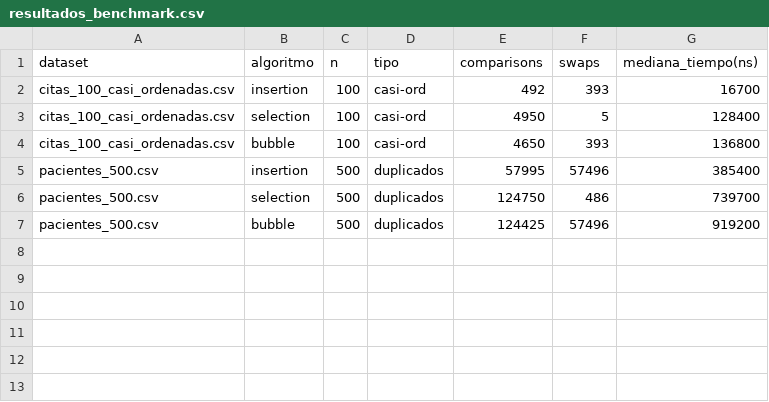
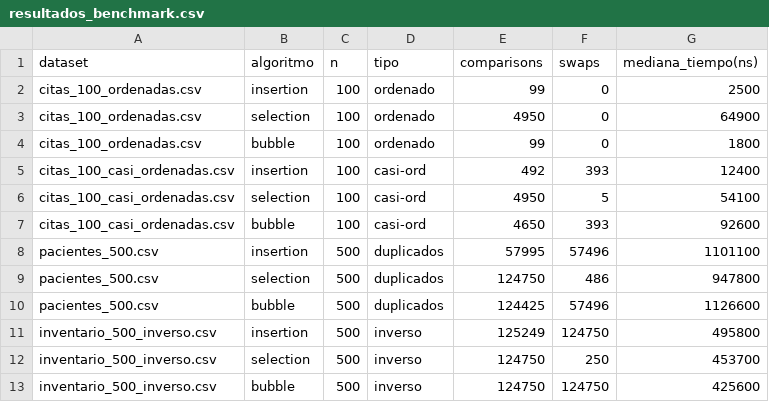
Before and after one commit to cristhiandavila1938/APE-comparacion, a CSV file: data/resultados_benchmark.csv, drawn as a sheet.

Commit message:
Agregacion de citas ordenadas y inventario inverso

```diff
--- a/data/resultados_benchmark.csv
+++ b/data/resultados_benchmark.csv
@@ -1,7 +1,13 @@
 dataset;algoritmo;n;tipo;comparisons;swaps;mediana_tiempo(ns)
-citas_100_casi_ordenadas.csv;insertion;100;casi-ord;492;393;16700
-citas_100_casi_ordenadas.csv;selection;100;casi-ord;4950;5;128400
-citas_100_casi_ordenadas.csv;bubble;100;casi-ord;4650;393;136800
-pacientes_500.csv;insertion;500;duplicados;57995;57496;385400
-pacientes_500.csv;selection;500;duplicados;124750;486;739700
-pacientes_500.csv;bubble;500;duplicados;124425;57496;919200
+citas_100_ordenadas.csv;insertion;100;ordenado;99;0;2500
+citas_100_ordenadas.csv;selection;100;ordenado;4950;0;64900
+citas_100_ordenadas.csv;bubble;100;ordenado;99;0;1800
+citas_100_casi_ordenadas.csv;insertion;100;casi-ord;492;393;12400
+citas_100_casi_ordenadas.csv;selection;100;casi-ord;4950;5;54100
+citas_100_casi_ordenadas.csv;bubble;100;casi-ord;4650;393;92600
+pacientes_500.csv;insertion;500;duplicados;57995;57496;1101100
+pacientes_500.csv;selection;500;duplicados;124750;486;947800
+pacientes_500.csv;bubble;500;duplicados;124425;57496;1126600
+inventario_500_inverso.csv;insertion;500;inverso;125249;124750;495800
+inventario_500_inverso.csv;selection;500;inverso;124750;250;453700
+inventario_500_inverso.csv;bubble;500;inverso;124750;124750;425600
```
Also changed, not shown: 5 other files.
